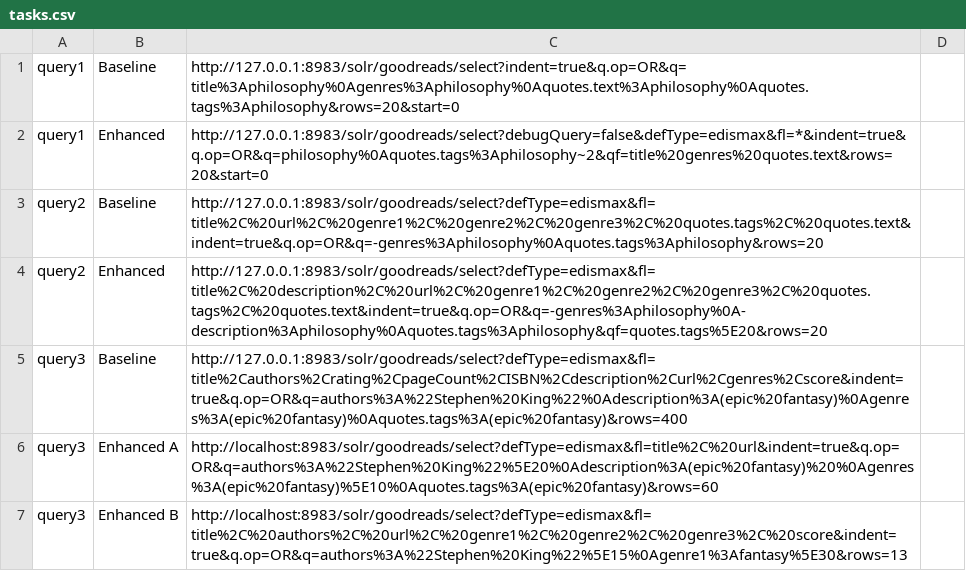
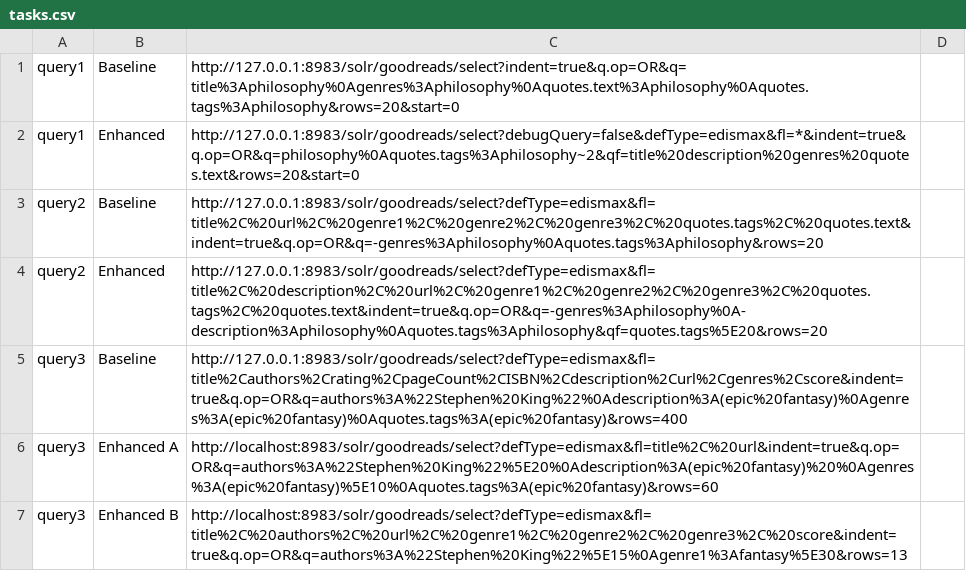
Before and after one commit to filipepcampos/feup-pri, a CSV file: evaluation/tasks.csv, drawn as a sheet; only a part is shown.

Commit message:
feat: add description qf to query 1

```diff
--- a/evaluation/tasks.csv
+++ b/evaluation/tasks.csv
@@ -1,3 +1,3 @@
 query1,Baseline,http://127.0.0.1:8983/solr/goodreads/select?indent=true&q.op=OR&q=title%3Aphilosophy%0Agenres%3Aphilosophy%0Aquotes.text%3Aphilosophy%0Aquotes.tags%3Aphilosophy&rows=20&start=0
-query1,Enhanced,http://127.0.0.1:8983/solr/goodreads/select?debugQuery=false&defType=edismax&fl=*&indent=true&q.op=OR&q=philosophy%0Aquotes.tags%3Aphilosophy~2&qf=title%20genres%20quotes.text&rows=20&start=0
+query1,Enhanced,http://127.0.0.1:8983/solr/goodreads/select?debugQuery=false&defType=edismax&fl=*&indent=true&q.op=OR&q=philosophy%0Aquotes.tags%3Aphilosophy~2&qf=title%20description%20genres%20quotes.text&rows=20&start=0
 query2,Baseline,http://127.0.0.1:8983/solr/goodreads/select?defType=edismax&fl=title%2C%20url%2C%20genre1%2C%20genre2%2C%20genre3%2C%20quotes.tags%2C%20quotes.text&indent=true&q.op=OR&q=-genres%3Aphilosophy%0Aquotes.tags%3Aphilosophy&rows=20
```
Also changed, not shown: 19 other files.
